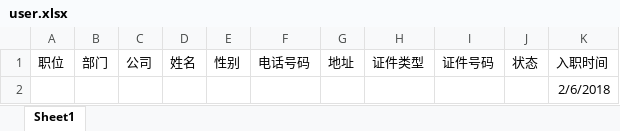
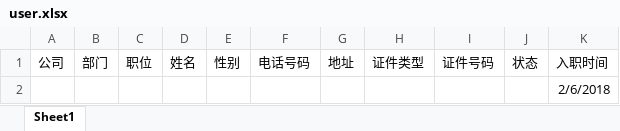
Before and after one commit to cloud-ui/leave-mangement, an Excel workbook: LeaveMangementAPI/LeaveMangementAPI/files/user.xlsx, sheet Sheet1, drawn as a sheet; values as stored, in another font and other column widths than the file's, no borders; conditional formats not drawn; the diff names each change by its address in the sheet, - before the commit and + after, or states it on an @@ line.

```diff
--- a/LeaveMangementAPI/LeaveMangementAPI/files/user.xlsx (sheet Sheet1)
+++ b/LeaveMangementAPI/LeaveMangementAPI/files/user.xlsx (sheet Sheet1)
-A1: 职位
+A1: 公司
-C1: 公司
+C1: 职位
```
Also changed, not shown: LeaveMangementAPI/LeaveMangementAPI/files/deparment.xlsx, 7 other files.
